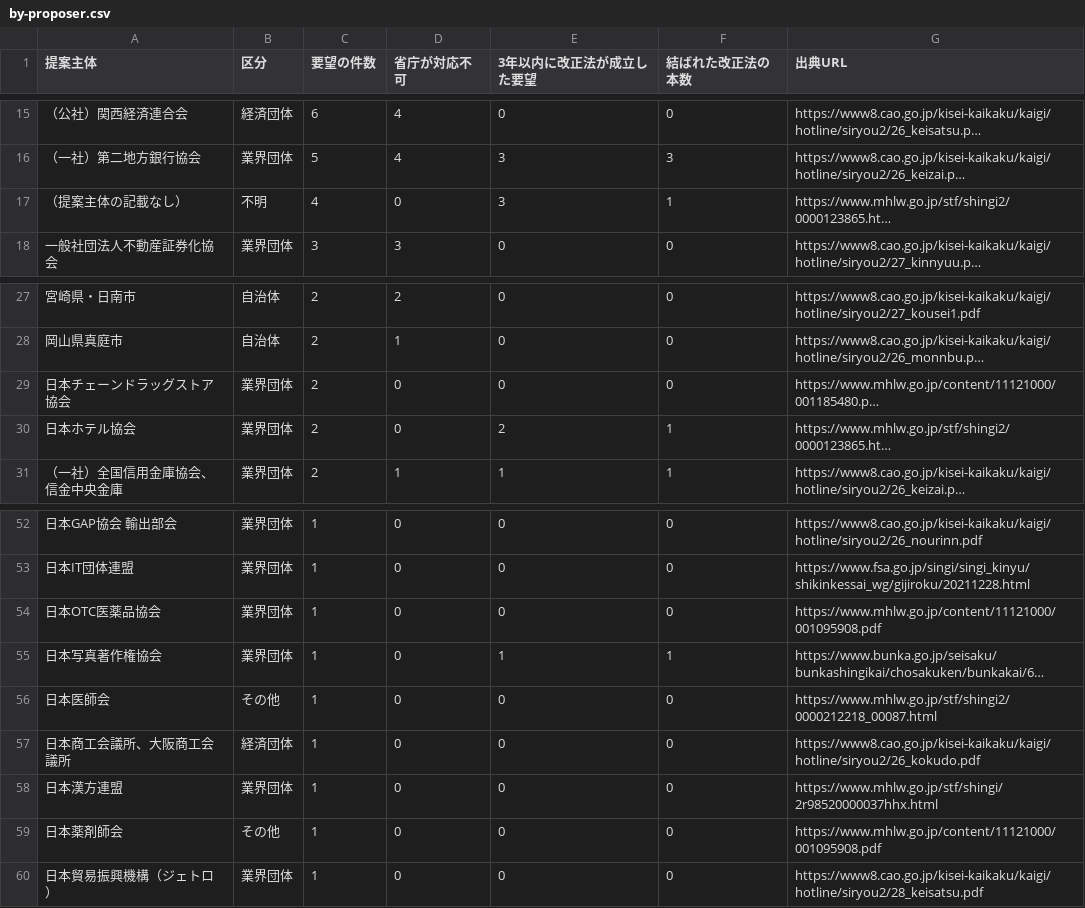
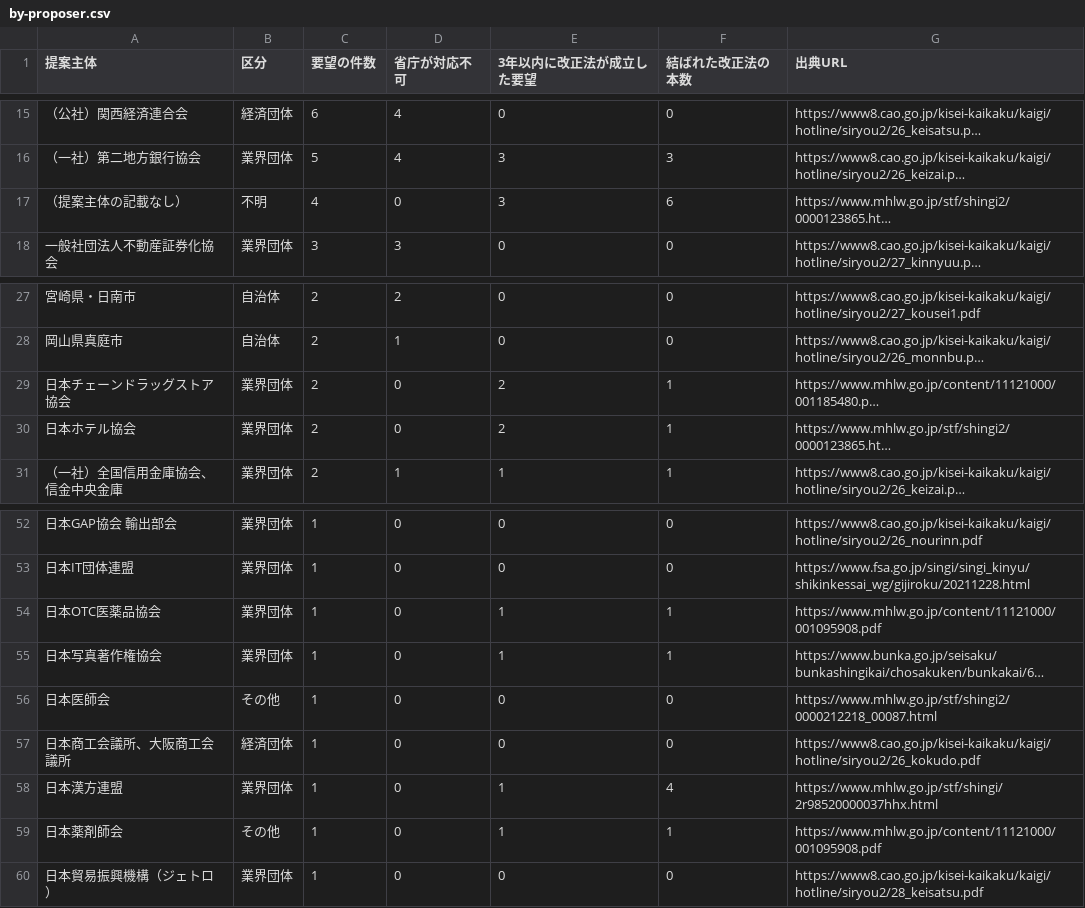
Before and after one commit to nexus-ai-2045/public-interest-lens, a CSV file: data/derived/business-ledger-v1/by-proposer.csv, drawn as a sheet; only a part is shown, gaps mark what is left out; long unchanged cells end in …; the diff names each change by its address in the sheet, - before the commit and + after, or states it on an @@ line.

```diff
--- a/data/derived/business-ledger-v1/by-proposer.csv
+++ b/data/derived/business-ledger-v1/by-proposer.csv
-F17 (結ばれた改正法の本数): 1
+F17 (結ばれた改正法の本数): 6
-E29 (3年以内に改正法が成立した要望): 0
+E29 (3年以内に改正法が成立した要望): 2
-F29 (結ばれた改正法の本数): 0
+F29 (結ばれた改正法の本数): 1
-E54 (3年以内に改正法が成立した要望): 0
+E54 (3年以内に改正法が成立した要望): 1
-F54 (結ばれた改正法の本数): 0
+F54 (結ばれた改正法の本数): 1
-E58:E59 (3年以内に改正法が成立した要望): 0
+E58:E59 (3年以内に改正法が成立した要望): 1
-F58 (結ばれた改正法の本数): 0
+F58 (結ばれた改正法の本数): 4
-F59 (結ばれた改正法の本数): 0
+F59 (結ばれた改正法の本数): 1
```
Also changed, not shown: data/derived/business-ledger-v1/requests.csv, 6 other files.
